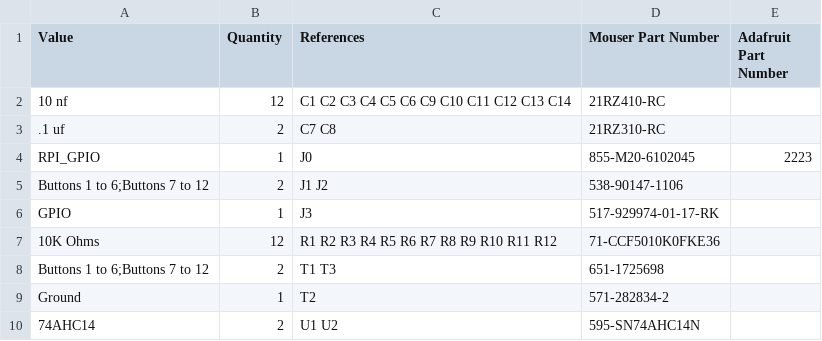
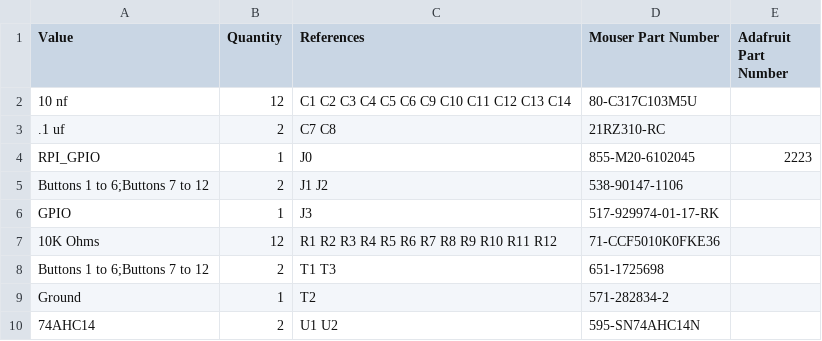
Before and after one commit to RobertPHeller/RPi-RRCircuits, a CSV file: ButtonHat/ButtonHat_Mouser.csv, drawn as a sheet.

Commit message:
Update 10nf caps to a stocked Mouser part.

```diff
--- a/ButtonHat/ButtonHat_Mouser.csv
+++ b/ButtonHat/ButtonHat_Mouser.csv
@@ -1,3 +1,3 @@
 Value,Quantity,References,Mouser Part Number,Adafruit Part Number
-10 nf,12,C1 C2 C3 C4 C5 C6 C9 C10 C11 C12 C13 C14,21RZ410-RC,
+10 nf,12,C1 C2 C3 C4 C5 C6 C9 C10 C11 C12 C13 C14,80-C317C103M5U,
 .1 uf,2,C7 C8,21RZ310-RC,
```
Also changed, not shown: 4 other files.
